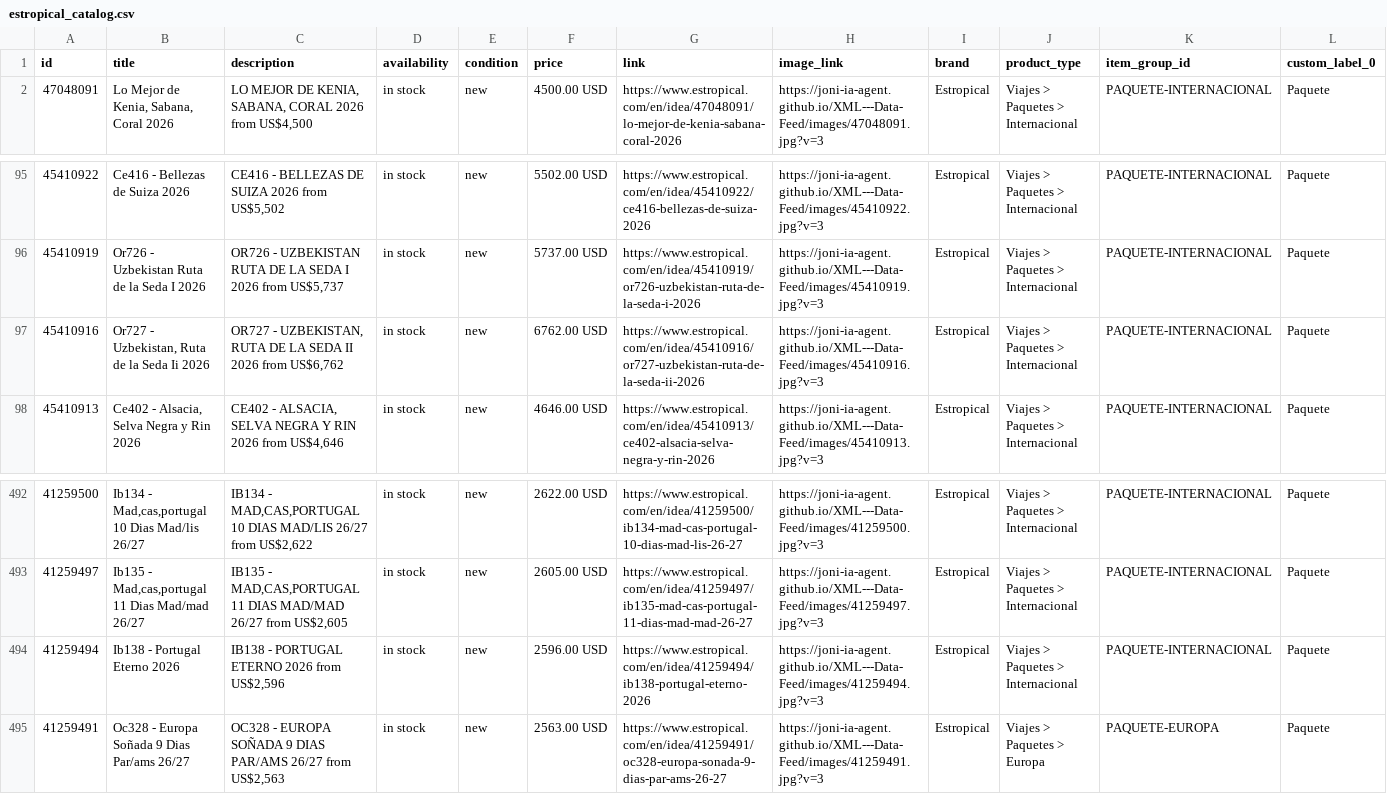
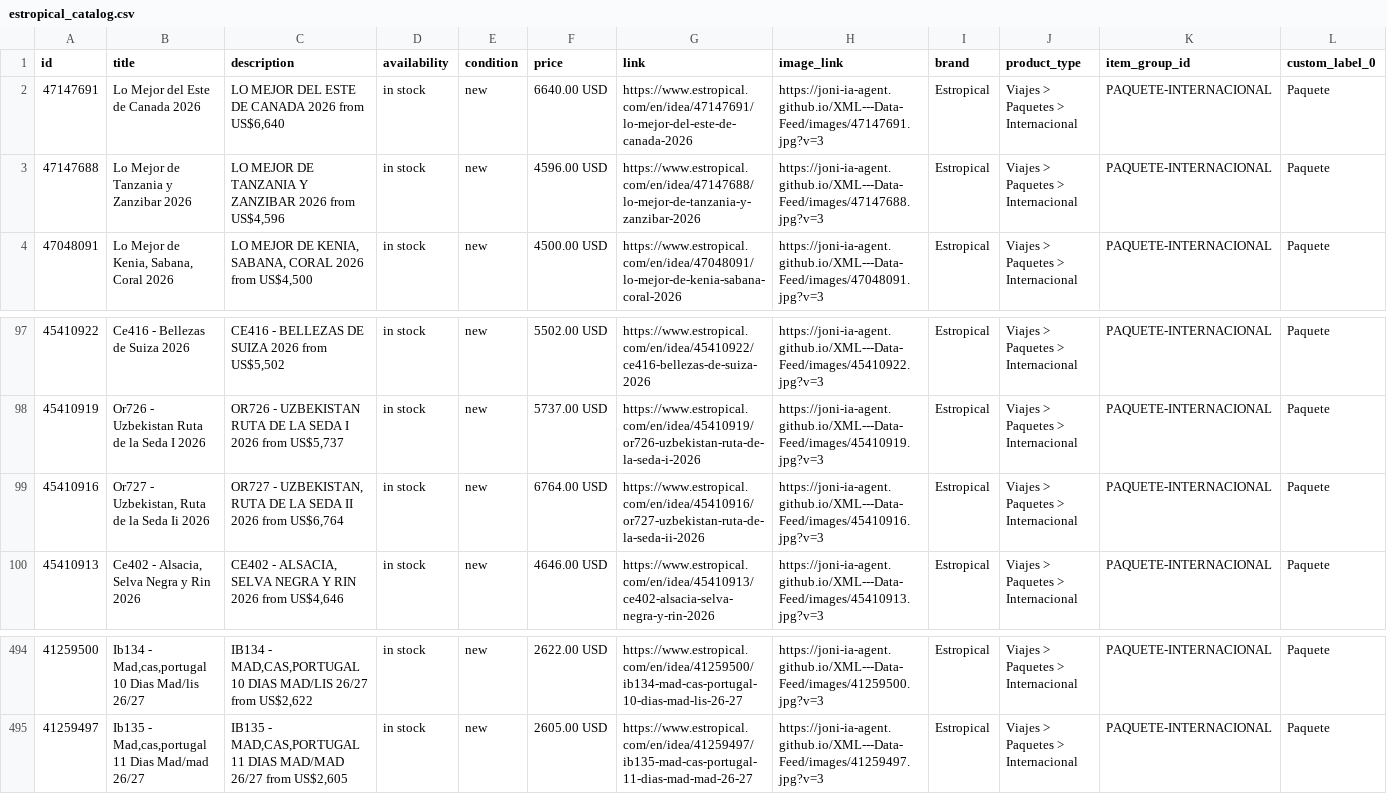
Before and after one commit to Joni-IA-Agent/XML---Data-Feed, a CSV file: docs/estropical_catalog.csv, drawn as a sheet; only a part is shown, gaps mark what is left out; removed rows and columns are numbered as before the commit, all else as after; rows hold the shown columns only; the diff names each change by its address in the sheet, - before the commit and + after, or states it on an @@ line.

```diff
--- a/docs/estropical_catalog.csv
+++ b/docs/estropical_catalog.csv
+row 2: 47147691 | Lo Mejor del Este de Canada 2026 | LO MEJOR DEL ESTE DE CANADA 2026 from US$6,640 | in stock | new | 6640.00 USD | https://www.estropical.com/en/idea/47147691/lo-mejor-del-este-de-canada-2026 | https://joni-ia-agent.github.io/XML---Data-Feed/images/47147691.jpg?v=3 | Estropical | Viajes > Paquetes > Internacional | PAQUETE-INTERNACIONAL | Paquete
+row 3: 47147688 | Lo Mejor de Tanzania y Zanzibar 2026 | LO MEJOR DE TANZANIA Y ZANZIBAR 2026 from US$4,596 | in stock | new | 4596.00 USD | https://www.estropical.com/en/idea/47147688/lo-mejor-de-tanzania-y-zanzibar-2026 | https://joni-ia-agent.github.io/XML---Data-Feed/images/47147688.jpg?v=3 | Estropical | Viajes > Paquetes > Internacional | PAQUETE-INTERNACIONAL | Paquete
-C99 (description): …2026 from US$6,762
+C99 (description): …2026 from US$6,764
-F99 (price): 6762.00 USD
+F99 (price): 6764.00 USD
-row 494: 41259494 | Ib138 - Portugal Eterno 2026 | IB138 - PORTUGAL ETERNO 2026 from US$2,596 | in stock | new | 2596.00 USD | https://www.estropical.com/en/idea/41259494/ib138-portugal-eterno-2026 | https://joni-ia-agent.github.io/XML---Data-Feed/images/41259494.jpg?v=3 | Estropical | Viajes > Paquetes > Internacional | PAQUETE-INTERNACIONAL | Paquete
-row 495: 41259491 | Oc328 - Europa Soñada 9 Dias Par/ams 26/27 | OC328 - EUROPA SOÑADA 9 DIAS PAR/AMS 26/27 from US$2,563 | in stock | new | 2563.00 USD | https://www.estropical.com/en/idea/41259491/oc328-europa-sonada-9-dias-par-ams-26-27 | https://joni-ia-agent.github.io/XML---Data-Feed/images/41259491.jpg?v=3 | Estropical | Viajes > Paquetes > Europa | PAQUETE-EUROPA | Paquete
```
Also changed, not shown: 3 other files.
